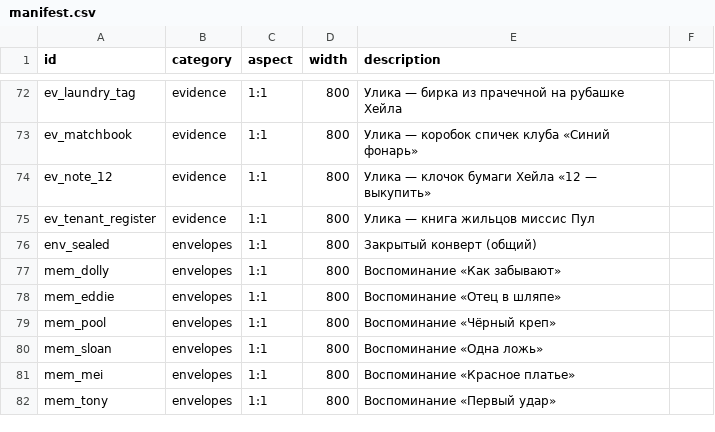
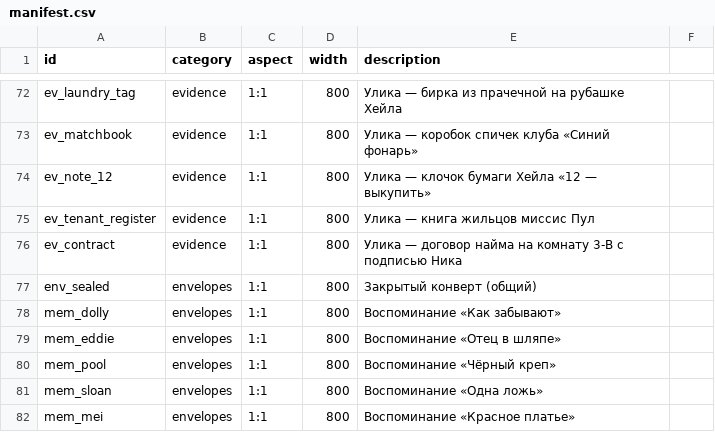
Before and after one commit to IvanLivshits/belveder, a CSV file: tools/assets/manifest.csv, drawn as a sheet; only a part is shown, gaps mark what is left out; the shorter side is filled out with more unchanged rows; the diff names each change by its address in the sheet, - before the commit and + after, or states it on an @@ line.

Commit message:
feat(content): photo for the lease contract

```diff
--- a/tools/assets/manifest.csv
+++ b/tools/assets/manifest.csv
+row 76: ev_contract | evidence | 1:1 | 800 | Улика — договор найма на комнату 3-В с подписью Ника
```
Also changed, not shown: 4 other files.
